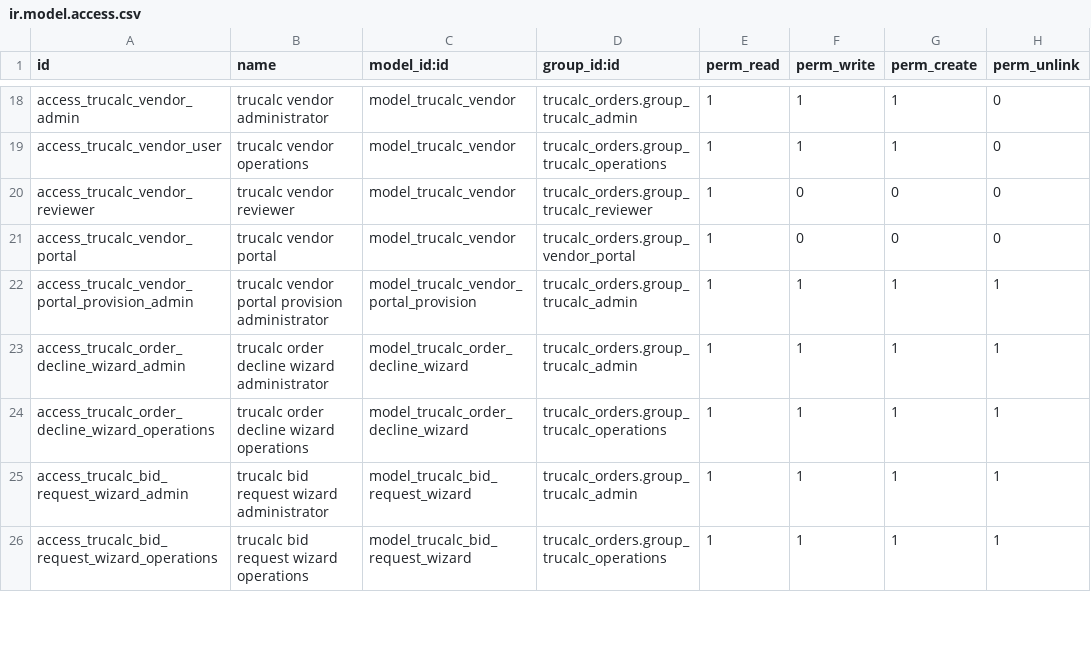
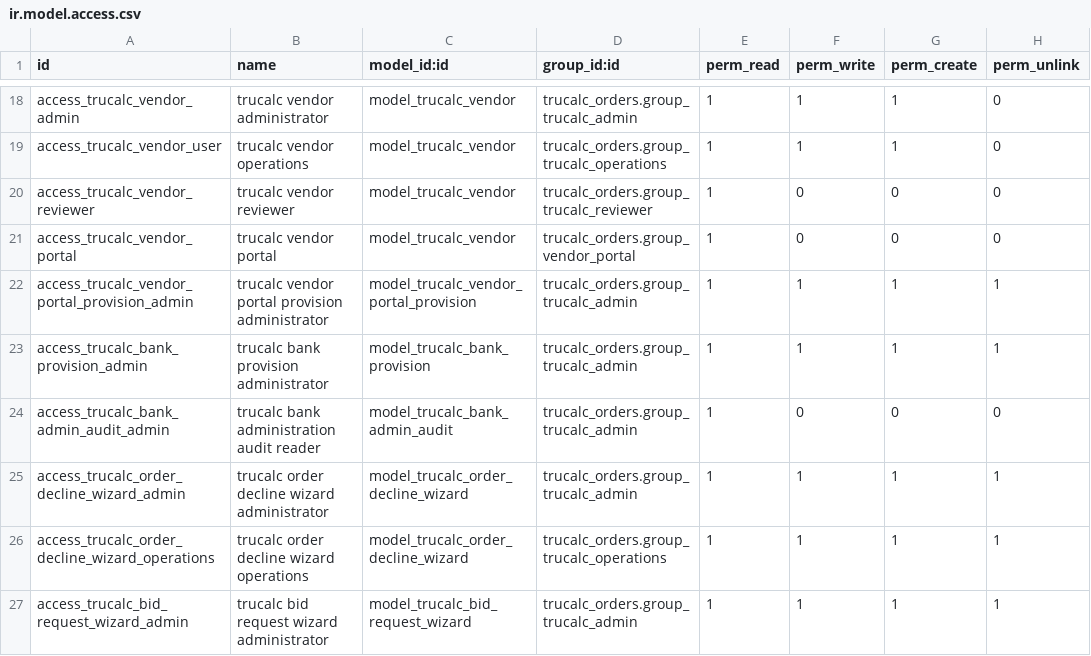
Before and after one commit to tnfirstflight-art/trucalc_orders, a CSV file: security/ir.model.access.csv, drawn as a sheet; only a part is shown, gaps mark what is left out; the shorter side is filled out with more unchanged rows.

Commit message:
Pre-5A Bank Admin A1: add controlled Bank provisioning

```diff
--- a/security/ir.model.access.csv
+++ b/security/ir.model.access.csv
@@ -22,2 +22,4 @@ access_trucalc_vendor_portal,trucalc vendor portal,model_trucalc_vendor,trucalc_
 access_trucalc_vendor_portal_provision_admin,trucalc vendor portal provision administrator,model_trucalc_vendor_portal_provision,trucalc_orders.group_trucalc_admin,1,1,1,1
+access_trucalc_bank_provision_admin,trucalc bank provision administrator,model_trucalc_bank_provision,trucalc_orders.group_trucalc_admin,1,1,1,1
+access_trucalc_bank_admin_audit_admin,trucalc bank administration audit reader,model_trucalc_bank_admin_audit,trucalc_orders.group_trucalc_admin,1,0,0,0
 access_trucalc_order_decline_wizard_admin,trucalc order decline wizard administrator,model_trucalc_order_decline_wizard,trucalc_orders.group_trucalc_admin,1,1,1,1
```
Also changed, not shown: 37 other files.
